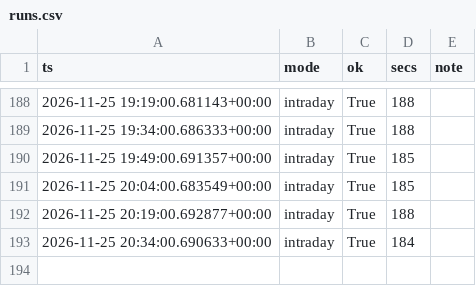
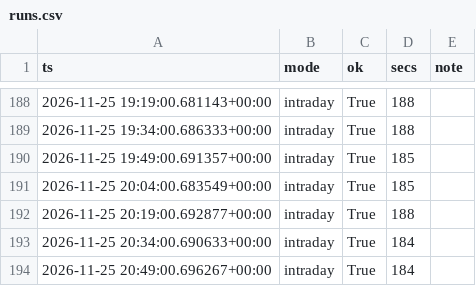
Before and after one commit to rlagustn92/retail-sentiment, a CSV file: runs.csv, drawn as a sheet; only a part is shown, gaps mark what is left out.

```diff
--- a/runs.csv
+++ b/runs.csv
@@ -193 +193,2 @@ ts,mode,ok,secs,note
 2026-11-25 20:34:00.690633+00:00,intraday,True,184,
+2026-11-25 20:49:00.696267+00:00,intraday,True,184,
```
Also changed, not shown: score.csv, stocktwits.csv, 2 other files.
